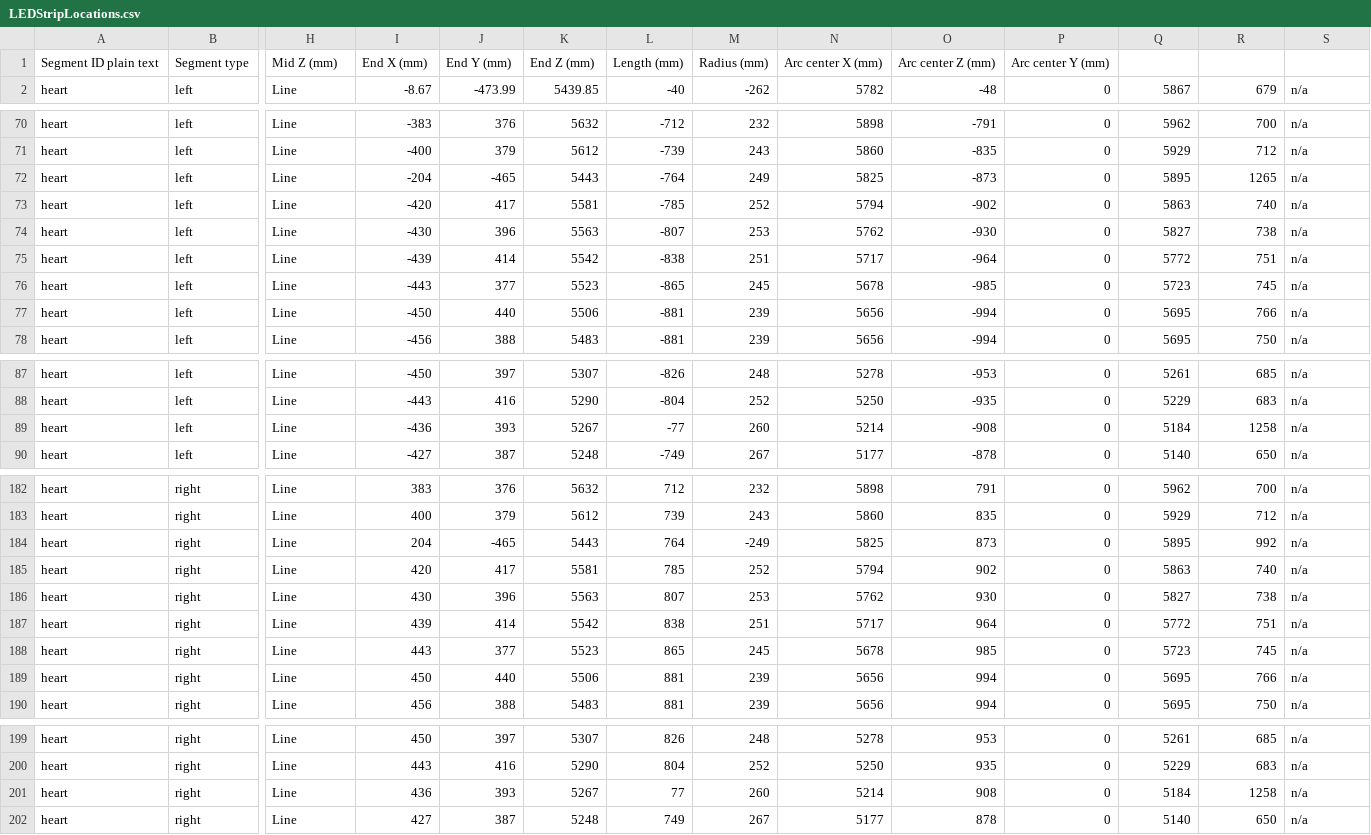
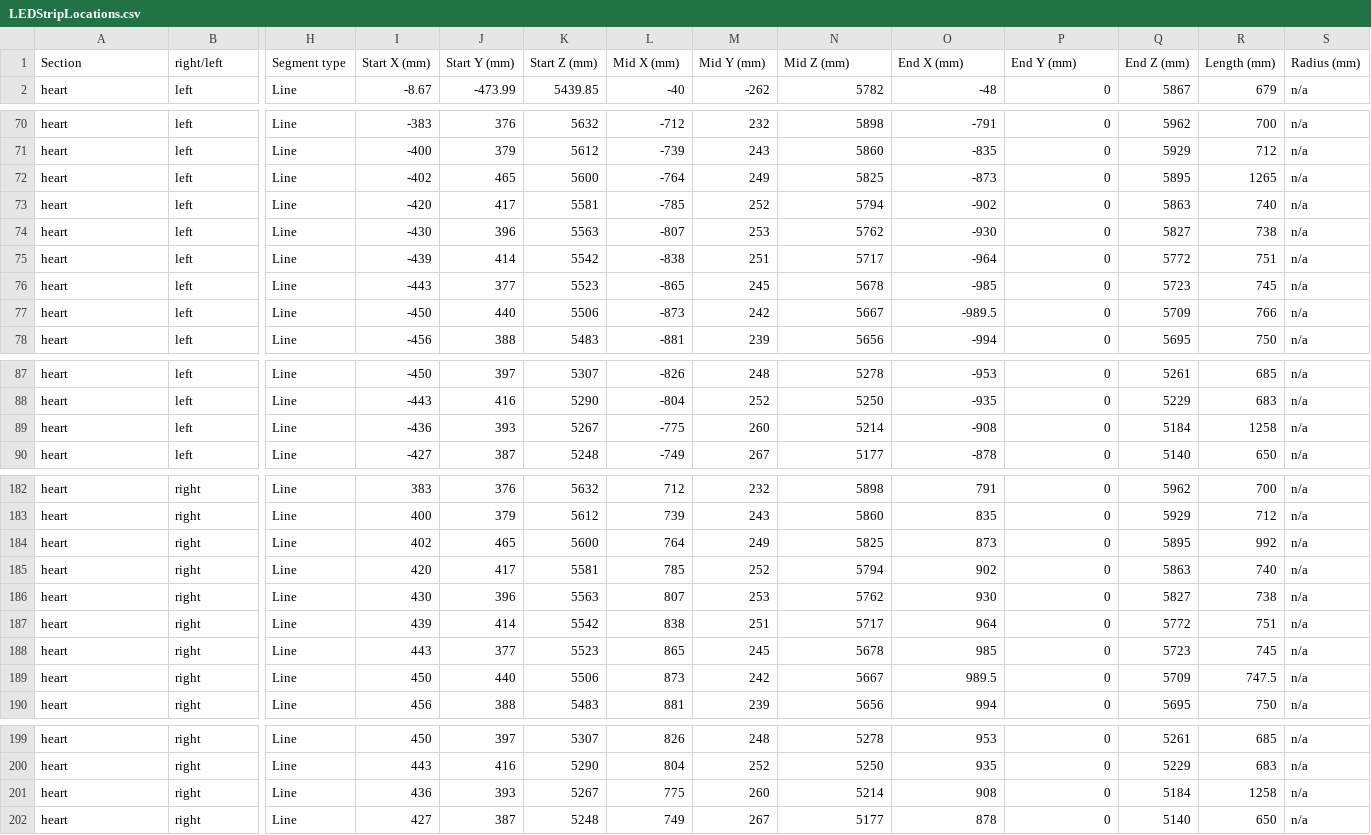
Before and after one commit to Ascend-to-love/ledLocations, a CSV file: LEDStripLocations.csv, drawn as a sheet; only a part is shown, gaps mark what is left out; removed rows and columns are numbered as before the commit, all else as after; rows hold the shown columns only; the diff names each change by its address in the sheet, - before the commit and + after, or states it on an @@ line.

```diff
--- a/LEDStripLocations.csv
+++ b/LEDStripLocations.csv
-row 1: Segment ID plain text | Segment type | Mid Z (mm) | End X (mm) | End Y (mm) | End Z (mm) | Length (mm) | Radius (mm) | Arc center X (mm) | Arc center Z (mm) | Arc center Y (mm)
+row 1: Section | right/left | Segment type | Start X (mm) | Start Y (mm) | Start Z (mm) | Mid X (mm) | Mid Y (mm) | Mid Z (mm) | End X (mm) | End Y (mm) | End Z (mm) | Length (mm) | Radius (mm)
-I72: -204
+I72: -402
-J72: -465
+J72: 465
-K72: 5443
+K72: 5600
-L77: -881
+L77: -873
-M77: 239
+M77: 242
-N77: 5656
+N77: 5667
-O77: -994
+O77: -989.5
-Q77: 5695
+Q77: 5709
-L89: -77
+L89: -775
-I184: 204
+I184: 402
-J184: -465
+J184: 465
-K184: 5443
+K184: 5600
-M184: -249
+M184: 249
-L189: 881
+L189: 873
-M189: 239
+M189: 242
-N189: 5656
+N189: 5667
-O189: 994
+O189: 989.5
-Q189: 5695
+Q189: 5709
-R189: 766
+R189: 747.5
-L201: 77
+L201: 775
```
Also changed, not shown: led-locations.csv.
